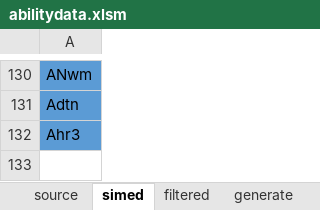
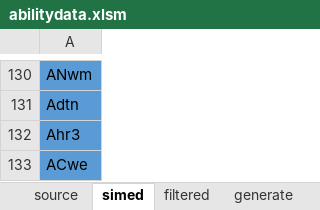
Before and after one commit to liteorc/wc3, an Excel workbook: RPG/doc/abilitydata.xlsm, sheet simed, drawn as a sheet; only a part is shown, gaps mark what is left out; values as stored, in another font and other column widths than the file's, no borders; the diff names each change by its address in the sheet, - before the commit and + after, or states it on an @@ line.

```diff
--- a/RPG/doc/abilitydata.xlsm (sheet simed)
+++ b/RPG/doc/abilitydata.xlsm (sheet simed)
+row 133: ACwe
```
Also changed, not shown: sheet filtered, sheet generate.
